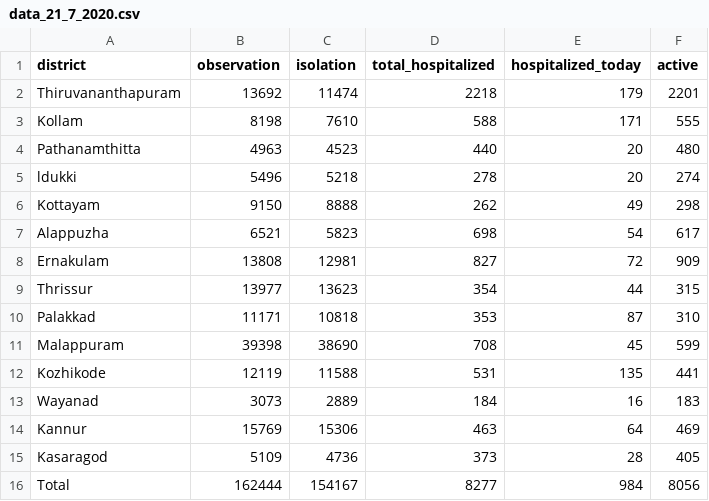
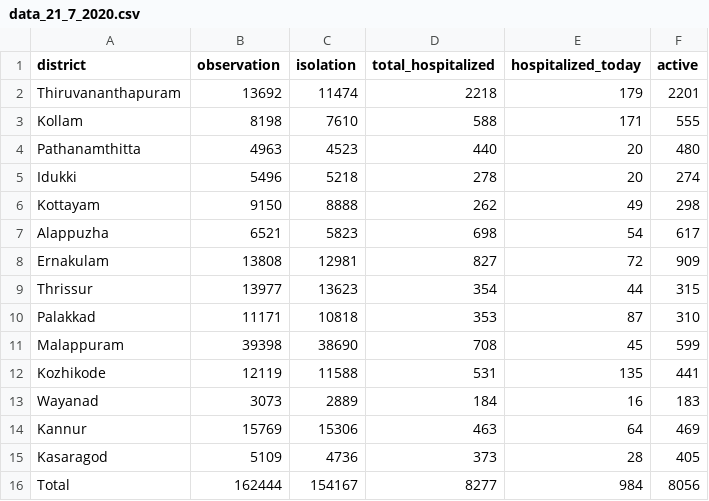
Before and after one commit to gulan28/covid19-viz, a CSV file: data/data_21_7_2020.csv, drawn as a sheet.

```diff
--- a/data/data_21_7_2020.csv
+++ b/data/data_21_7_2020.csv
@@ -4,3 +4,3 @@ Kollam,8198,7610,588,171,555
 Pathanamthitta,4963,4523,440,20,480
-ldukki,5496,5218,278,20,274
+Idukki,5496,5218,278,20,274
 Kottayam,9150,8888,262,49,298
```
Also changed, not shown: data/pivot.csv, 3 other files.
